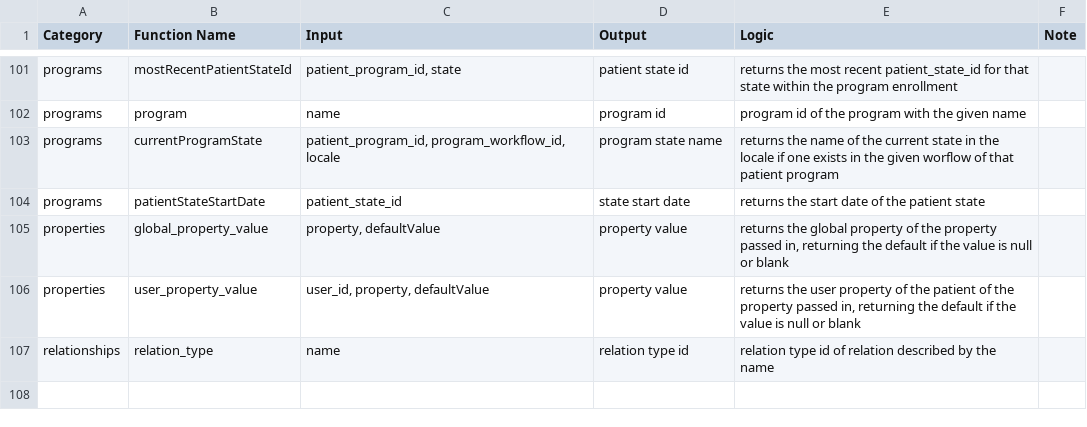
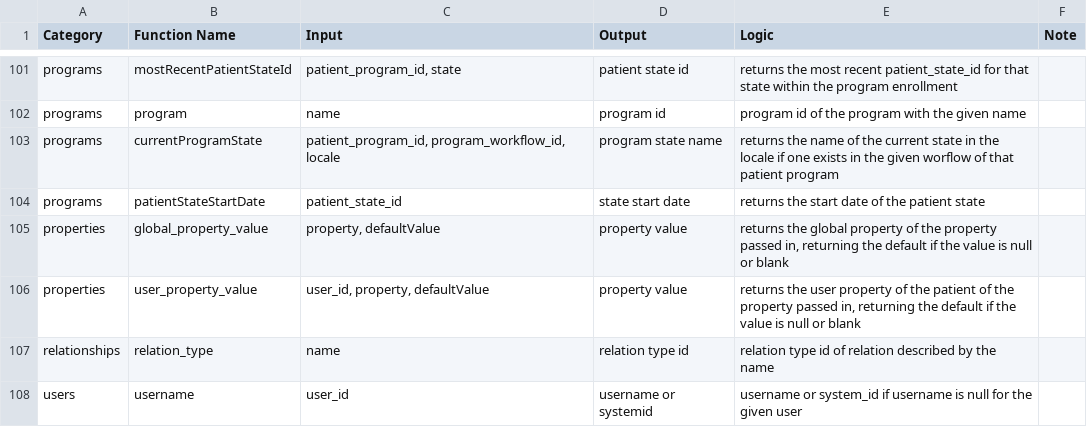
Before and after one commit to PIH/openmrs-config-pihemr, a CSV file: configuration/pih/liquibase/sql/sql_function_reference.csv, drawn as a sheet; only a part is shown, gaps mark what is left out; the diff names each change by its address in the sheet, - before the commit and + after, or states it on an @@ line.

Commit message:
UHM-5916 - Add function to return the username for a given user id

```diff
--- a/configuration/pih/liquibase/sql/sql_function_reference.csv
+++ b/configuration/pih/liquibase/sql/sql_function_reference.csv
+row 108: users | username | user_id | username or systemid | username or system_id if username is null for the given user
```
Also changed, not shown: 1 other file.
